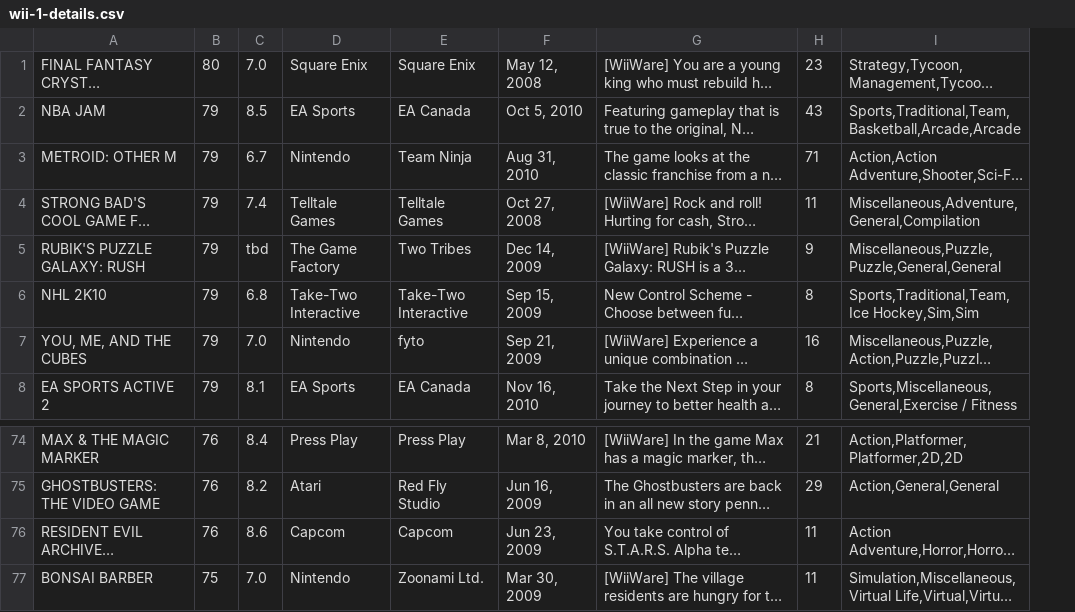
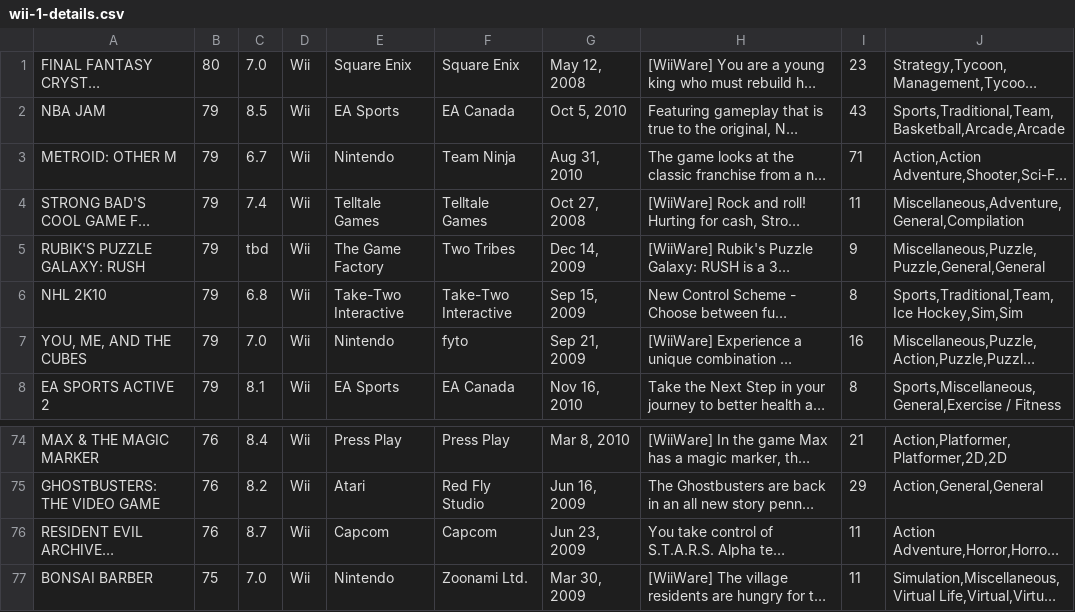
Before and after one commit to rpufal/MetaBeat, a CSV file: webScrappingPuppeteer/metaDetails/wii-1-details.csv, drawn as a sheet; only a part is shown, gaps mark what is left out; long unchanged cells end in …; the diff names each change by its address in the sheet, - before the commit and + after, or states it on an @@ line.

```diff
--- a/webScrappingPuppeteer/metaDetails/wii-1-details.csv
+++ b/webScrappingPuppeteer/metaDetails/wii-1-details.csv
+column D, rows 1-8: all Wii; rows 74-77: all Wii
-C76: 8.6
+C76: 8.7
```
Also changed, not shown: webScrappingPuppeteer/metaDetails/3ds-0-details.csv, webScrappingPuppeteer/metaDetails/ds-0-details.csv, 38 other files.
